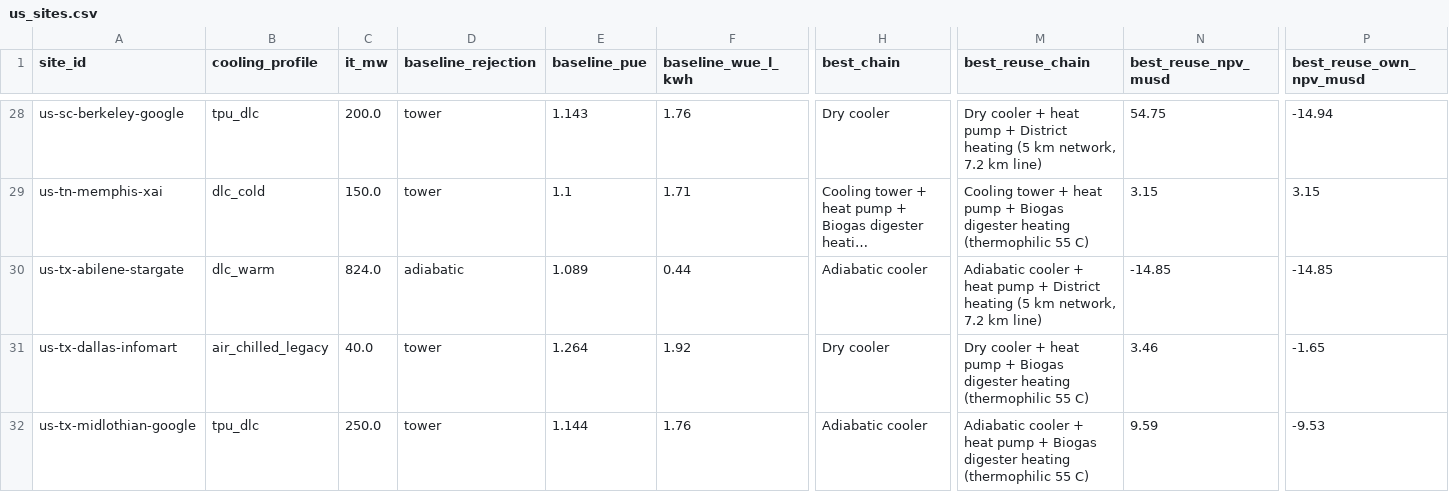
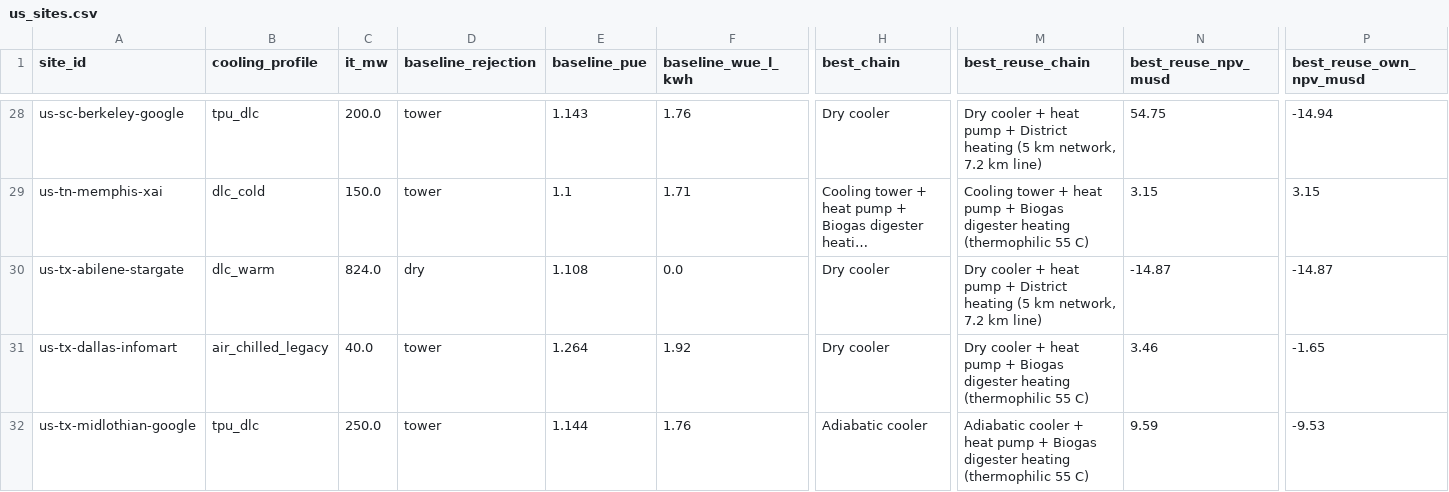
Before and after one commit to ArielWyrobnik/HEATBEAT-Hack, a CSV file: heatbeat_engineering/results/us_sites.csv, drawn as a sheet; only a part is shown, gaps mark what is left out; long unchanged cells end in …; the diff covers the shown part only; the diff names each change by its address in the sheet, - before the commit and + after, or states it on an @@ line.

```diff
--- a/heatbeat_engineering/results/us_sites.csv
+++ b/heatbeat_engineering/results/us_sites.csv
-D30 (baseline_rejection): adiabatic
+D30 (baseline_rejection): dry
-E30 (baseline_pue): 1.089
+E30 (baseline_pue): 1.108
-F30 (baseline_wue_l_kwh): 0.44
+F30 (baseline_wue_l_kwh): 0.0
-H30 (best_chain): Adiabatic cooler
+H30 (best_chain): Dry cooler
-M30 (best_reuse_chain): Adiabatic cooler +…
+M30 (best_reuse_chain): Dry cooler +…
-N30 (best_reuse_npv_musd): -14.85
+N30 (best_reuse_npv_musd): -14.87
-P30 (best_reuse_own_npv_musd): -14.85
+P30 (best_reuse_own_npv_musd): -14.87
```
Also changed, not shown: 20 edited cells elsewhere in this file, 15 other files.
